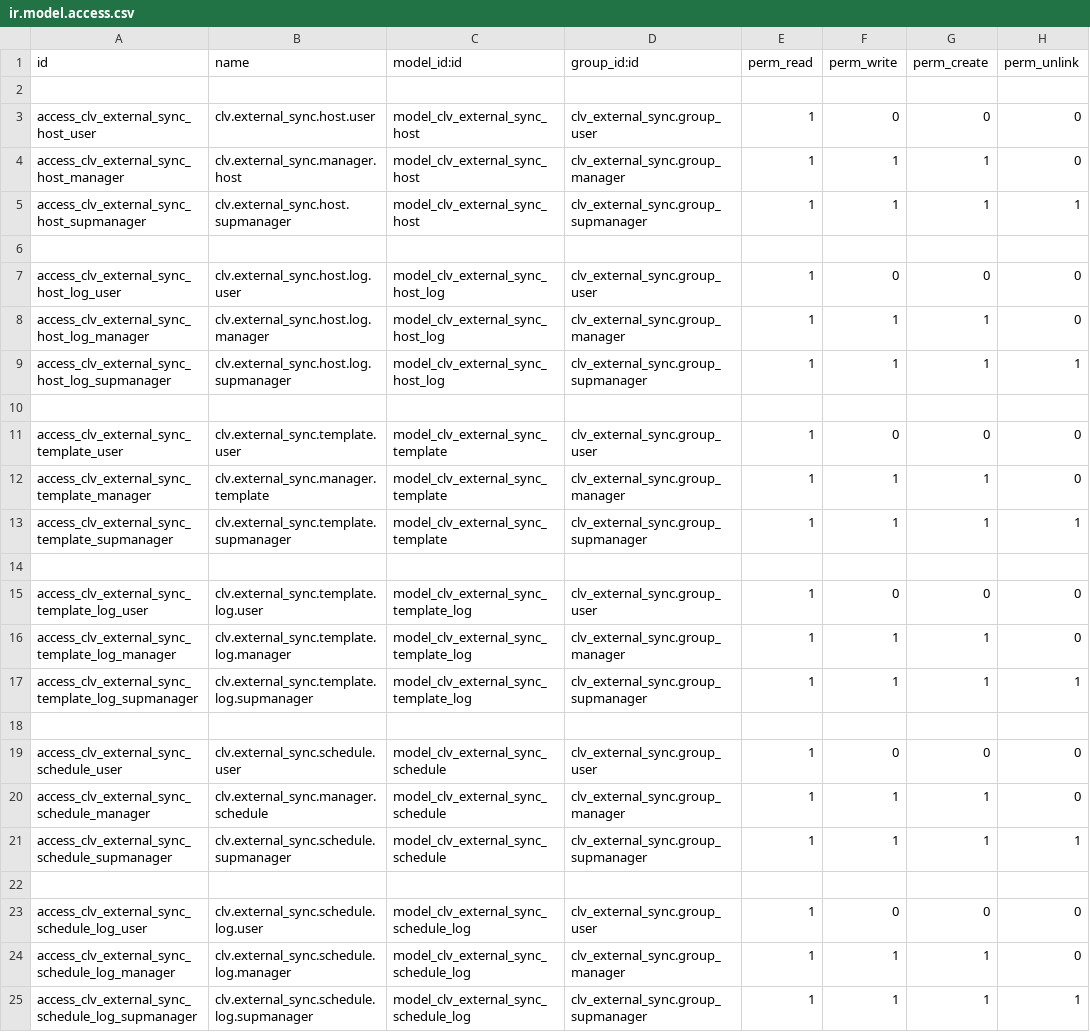
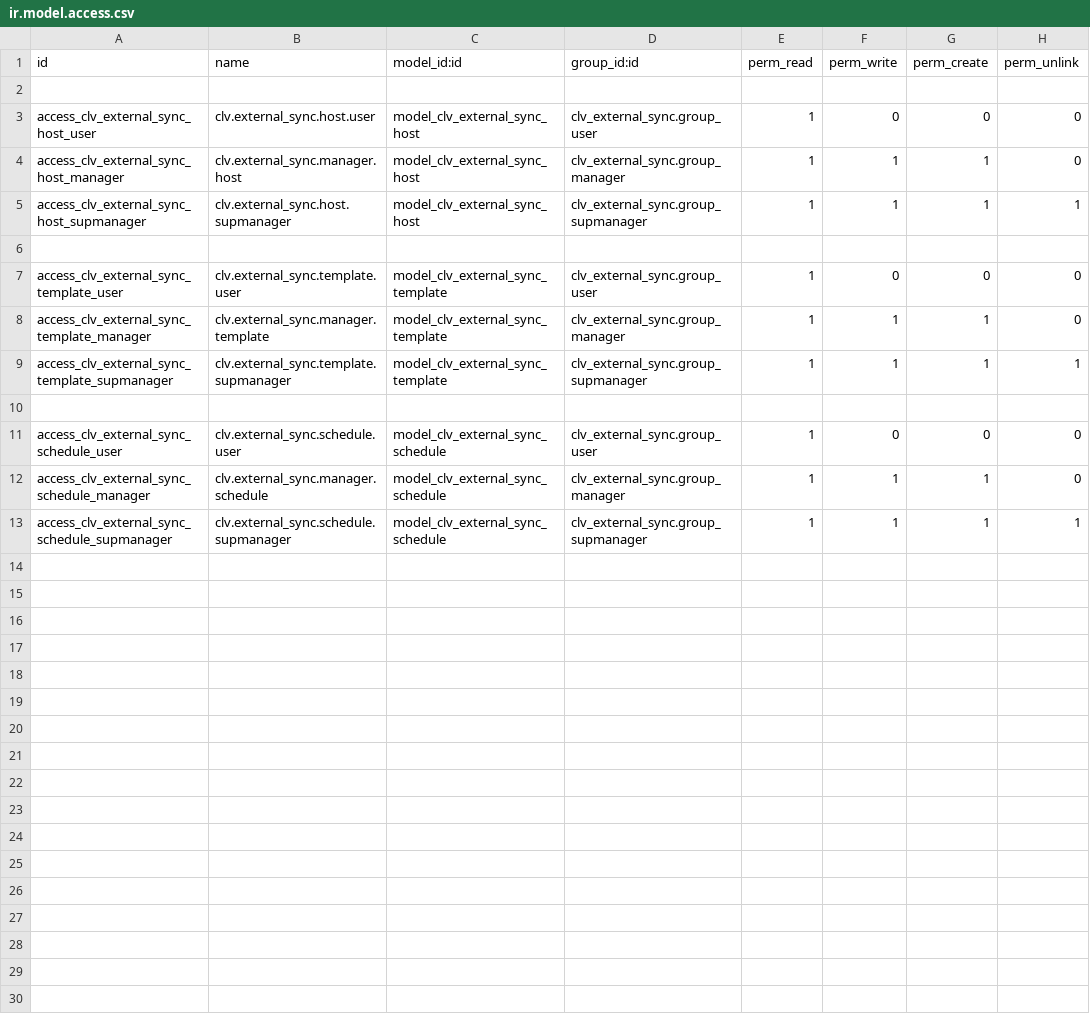
Before and after one commit to CLVsol/clvsol_odoo_addons, a CSV file: clv_external_sync/security/ir.model.access.csv, drawn as a sheet.

Commit message:
[IMP] clv_external_sync (Migration from version 10.0 to 11.0)

```diff
--- a/clv_external_sync/security/ir.model.access.csv
+++ b/clv_external_sync/security/ir.model.access.csv
@@ -6,6 +6,2 @@ access_clv_external_sync_host_supmanager,clv.external_sync.host.supmanager,model
 
-access_clv_external_sync_host_log_user,clv.external_sync.host.log.user,model_clv_external_sync_host_log,clv_external_sync.group_user,1,0,0,0
-access_clv_external_sync_host_log_manager,clv.external_sync.host.log.manager,model_clv_external_sync_host_log,clv_external_sync.group_manager,1,1,1,0
-access_clv_external_sync_host_log_supmanager,clv.external_sync.host.log.supmanager,model_clv_external_sync_host_log,clv_external_sync.group_supmanager,1,1,1,1
-
 access_clv_external_sync_template_user,clv.external_sync.template.user,model_clv_external_sync_template,clv_external_sync.group_user,1,0,0,0
@@ -14,6 +10,2 @@ access_clv_external_sync_template_supmanager,clv.external_sync.template.supmanag
 
-access_clv_external_sync_template_log_user,clv.external_sync.template.log.user,model_clv_external_sync_template_log,clv_external_sync.group_user,1,0,0,0
-access_clv_external_sync_template_log_manager,clv.external_sync.template.log.manager,model_clv_external_sync_template_log,clv_external_sync.group_manager,1,1,1,0
-access_clv_external_sync_template_log_supmanager,clv.external_sync.template.log.supmanager,model_clv_external_sync_template_log,clv_external_sync.group_supmanager,1,1,1,1
-
 access_clv_external_sync_schedule_user,clv.external_sync.schedule.user,model_clv_external_sync_schedule,clv_external_sync.group_user,1,0,0,0
@@ -21,5 +13 @@ access_clv_external_sync_schedule_manager,clv.external_sync.manager.schedule,mod
 access_clv_external_sync_schedule_supmanager,clv.external_sync.schedule.supmanager,model_clv_external_sync_schedule,clv_external_sync.group_supmanager,1,1,1,1
-
-access_clv_external_sync_schedule_log_user,clv.external_sync.schedule.log.user,model_clv_external_sync_schedule_log,clv_external_sync.group_user,1,0,0,0
-access_clv_external_sync_schedule_log_manager,clv.external_sync.schedule.log.manager,model_clv_external_sync_schedule_log,clv_external_sync.group_manager,1,1,1,0
-access_clv_external_sync_schedule_log_supmanager,clv.external_sync.schedule.log.supmanager,model_clv_external_sync_schedule_log,clv_external_sync.group_supmanager,1,1,1,1
```
Also changed, not shown: 7 other files.
